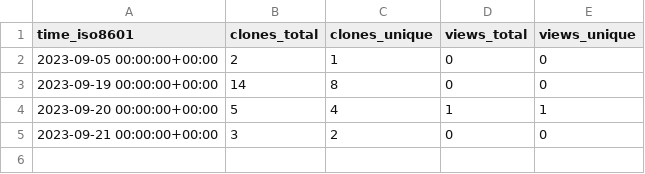
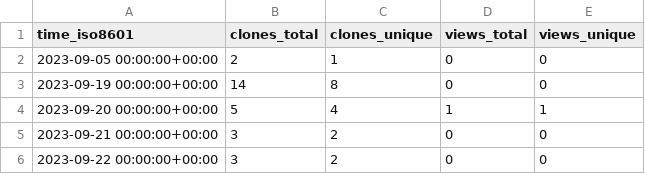
Before and after one commit to BCI-NET/happyFeat, a CSV file: Inria-NERV/happyFeat/ghrs-data/views_clones_aggregate.csv, drawn as a sheet; the diff names each change by its address in the sheet, - before the commit and + after, or states it on an @@ line.

```diff
--- a/Inria-NERV/happyFeat/ghrs-data/views_clones_aggregate.csv
+++ b/Inria-NERV/happyFeat/ghrs-data/views_clones_aggregate.csv
+row 6: 2023-09-22 00:00:00+00:00 | 3 | 2 | 0 | 0
```
Also changed, not shown: 1 other file.
